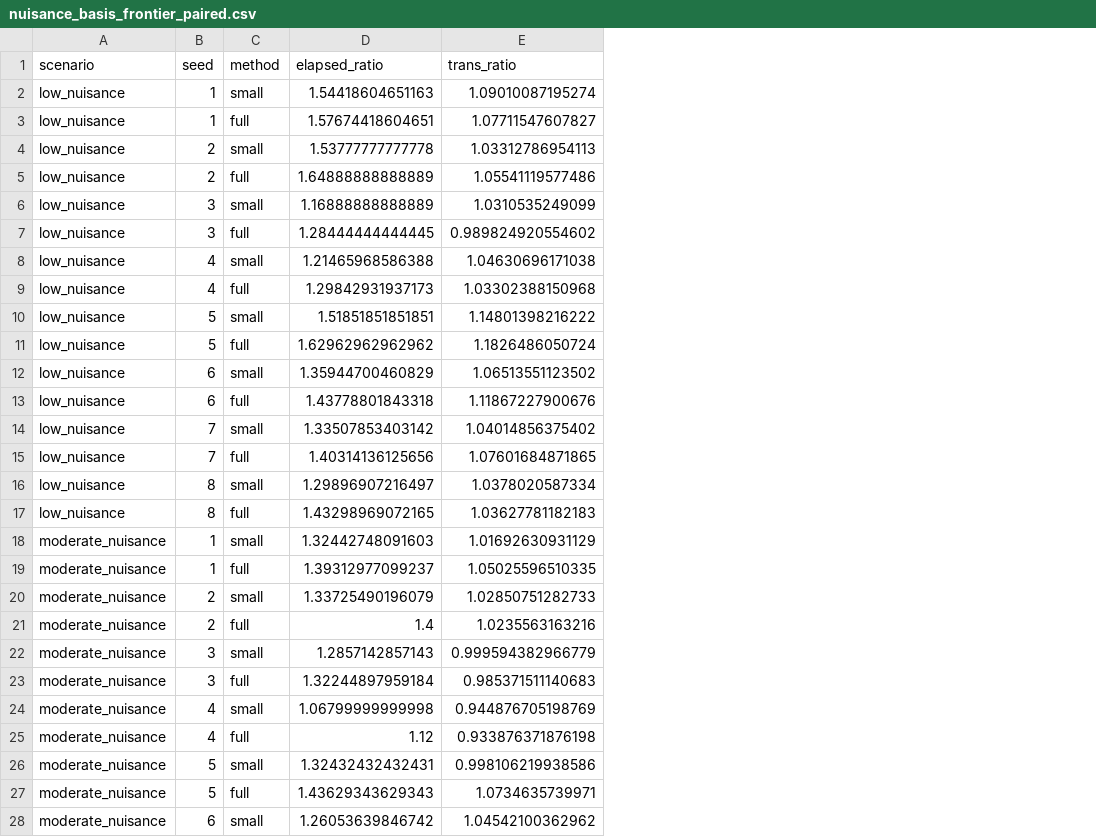
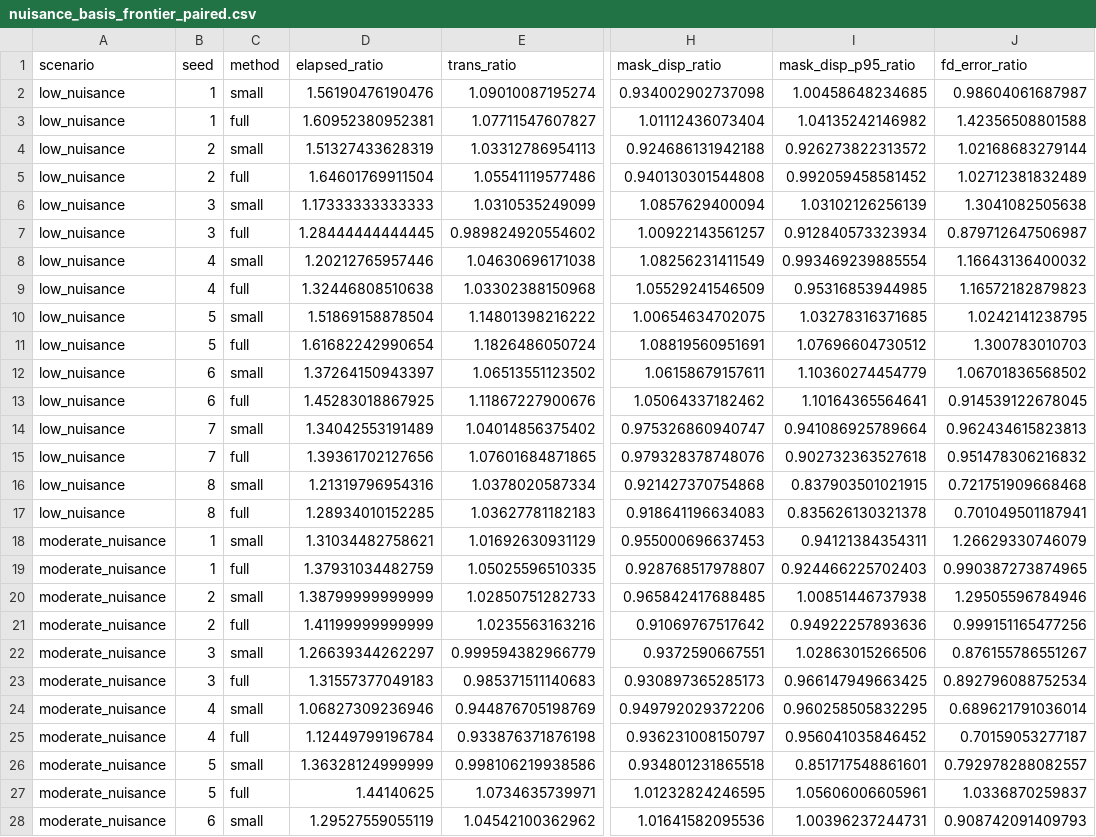
Before and after one commit to bbuchsbaum/volregger, a CSV file: inst/benchmarks/nuisance_basis_frontier_paired.csv, drawn as a sheet; only a part is shown, gaps mark what is left out; the diff covers the shown part only; the diff names each change by its address in the sheet, - before the commit and + after, or states it on an @@ line.

```diff
--- a/inst/benchmarks/nuisance_basis_frontier_paired.csv
+++ b/inst/benchmarks/nuisance_basis_frontier_paired.csv
+column H (mask_disp_ratio), rows 2-28: 0.934002902737098 | 1.01112436073404 | 0.924686131942188 | 0.940130301544808 | 1.0857629400094 | 1.00922143561257 | 1.08256231411549 | 1.05529241546509 | 1.00654634702075 | 1.08819560951691 | 1.06158679157611 | 1.05064337182462 | 0.975326860940747 | 0.979328378748076 | 0.921427370754868 | 0.918641196634083 | 0.955000696637453 | 0.928768517978807 | 0.965842417688485 | 0.91069767517642 | 0.9372590667551 | 0.930897365285173 | 0.949792029372206 | 0.936231008150797 | 0.934801231865518 | 1.01232824246595 | 1.01641582095536
+column I (mask_disp_p95_ratio), rows 2-28: 1.00458648234685 | 1.04135242146982 | 0.926273822313572 | 0.992059458581452 | 1.03102126256139 | 0.912840573323934 | 0.993469239885554 | 0.95316853944985 | 1.03278316371685 | 1.07696604730512 | 1.10360274454779 | 1.10164365564641 | 0.941086925789664 | 0.902732363527618 | 0.837903501021915 | 0.835626130321378 | 0.94121384354311 | 0.924466225702403 | 1.00851446737938 | 0.94922257893636 | 1.02863015266506 | 0.966147949663425 | 0.960258505832295 | 0.956041035846452 | 0.851717548861601 | 1.05606006605961 | 1.00396237244731
+column J (fd_error_ratio), rows 2-28: 0.98604061687987 | 1.42356508801588 | 1.02168683279144 | 1.02712381832489 | 1.3041082505638 | 0.879712647506987 | 1.16643136400032 | 1.16572182879823 | 1.0242141238795 | 1.300783010703 | 1.06701836568502 | 0.914539122678045 | 0.962434615823813 | 0.951478306216832 | 0.721751909668468 | 0.701049501187941 | 1.26629330746079 | 0.990387273874965 | 1.29505596784946 | 0.999151165477256 | 0.876155786551267 | 0.892796088752534 | 0.689621791036014 | 0.70159053277187 | 0.792978288082557 | 1.0336870259837 | 0.908742091409793
-D2 (elapsed_ratio): 1.54418604651163
+D2 (elapsed_ratio): 1.56190476190476
-D3 (elapsed_ratio): 1.57674418604651
+D3 (elapsed_ratio): 1.60952380952381
-D4 (elapsed_ratio): 1.53777777777778
+D4 (elapsed_ratio): 1.51327433628319
-D5 (elapsed_ratio): 1.64888888888889
+D5 (elapsed_ratio): 1.64601769911504
-D6 (elapsed_ratio): 1.16888888888889
+D6 (elapsed_ratio): 1.17333333333333
-D8 (elapsed_ratio): 1.21465968586388
+D8 (elapsed_ratio): 1.20212765957446
-D9 (elapsed_ratio): 1.29842931937173
+D9 (elapsed_ratio): 1.32446808510638
-D10 (elapsed_ratio): 1.51851851851851
+D10 (elapsed_ratio): 1.51869158878504
-D11 (elapsed_ratio): 1.62962962962962
+D11 (elapsed_ratio): 1.61682242990654
-D12 (elapsed_ratio): 1.35944700460829
+D12 (elapsed_ratio): 1.37264150943397
-D13 (elapsed_ratio): 1.43778801843318
+D13 (elapsed_ratio): 1.45283018867925
-D14 (elapsed_ratio): 1.33507853403142
+D14 (elapsed_ratio): 1.34042553191489
-D15 (elapsed_ratio): 1.40314136125656
+D15 (elapsed_ratio): 1.39361702127656
-D16 (elapsed_ratio): 1.29896907216497
+D16 (elapsed_ratio): 1.21319796954316
-D17 (elapsed_ratio): 1.43298969072165
+D17 (elapsed_ratio): 1.28934010152285
-D18 (elapsed_ratio): 1.32442748091603
+D18 (elapsed_ratio): 1.31034482758621
-D19 (elapsed_ratio): 1.39312977099237
+D19 (elapsed_ratio): 1.37931034482759
-D20 (elapsed_ratio): 1.33725490196079
+D20 (elapsed_ratio): 1.38799999999999
-D21 (elapsed_ratio): 1.4
+D21 (elapsed_ratio): 1.41199999999999
-D22 (elapsed_ratio): 1.2857142857143
+D22 (elapsed_ratio): 1.26639344262297
-D23 (elapsed_ratio): 1.32244897959184
+D23 (elapsed_ratio): 1.31557377049183
-D24 (elapsed_ratio): 1.06799999999998
+D24 (elapsed_ratio): 1.06827309236946
-D25 (elapsed_ratio): 1.12
+D25 (elapsed_ratio): 1.12449799196784
-D26 (elapsed_ratio): 1.32432432432431
+D26 (elapsed_ratio): 1.36328124999999
-D27 (elapsed_ratio): 1.43629343629343
+D27 (elapsed_ratio): 1.44140625
-D28 (elapsed_ratio): 1.26053639846742
+D28 (elapsed_ratio): 1.29527559055119
```
Also changed, not shown: 21 edited cells elsewhere in this file, inst/benchmarks/nuisance_basis_frontier_summary.csv, inst/benchmarks/nuisance_marginalization_paired.csv, 20 other files.
